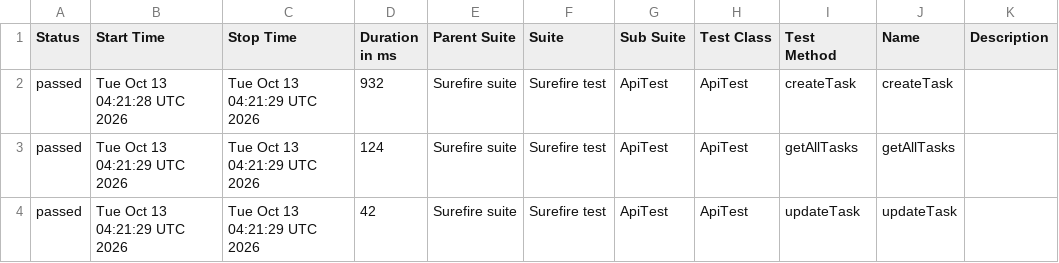
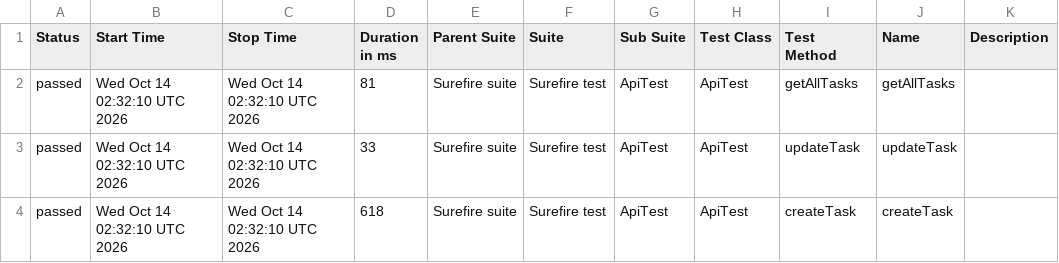
Before and after one commit to MarinaKrasiuk/spf, a CSV file: allure/data/suites.csv, drawn as a sheet.

```diff
--- a/allure/data/suites.csv
+++ b/allure/data/suites.csv
@@ -1,4 +1,4 @@
 "Status","Start Time","Stop Time","Duration in ms","Parent Suite","Suite","Sub Suite","Test Class","Test Method","Name","Description"
-"passed","Tue Oct 13 04:21:28 UTC 2026","Tue Oct 13 04:21:29 UTC 2026","932","Surefire suite","Surefire test","ApiTest","ApiTest","createTask","createTask",""
-"passed","Tue Oct 13 04:21:29 UTC 2026","Tue Oct 13 04:21:29 UTC 2026","124","Surefire suite","Surefire test","ApiTest","ApiTest","getAllTasks","getAllTasks",""
-"passed","Tue Oct 13 04:21:29 UTC 2026","Tue Oct 13 04:21:29 UTC 2026","42","Surefire suite","Surefire test","ApiTest","ApiTest","updateTask","updateTask",""
+"passed","Wed Oct 14 02:32:10 UTC 2026","Wed Oct 14 02:32:10 UTC 2026","81","Surefire suite","Surefire test","ApiTest","ApiTest","getAllTasks","getAllTasks",""
+"passed","Wed Oct 14 02:32:10 UTC 2026","Wed Oct 14 02:32:10 UTC 2026","33","Surefire suite","Surefire test","ApiTest","ApiTest","updateTask","updateTask",""
+"passed","Wed Oct 14 02:32:10 UTC 2026","Wed Oct 14 02:32:10 UTC 2026","618","Surefire suite","Surefire test","ApiTest","ApiTest","createTask","createTask",""
```
Also changed, not shown: 20 other files.
